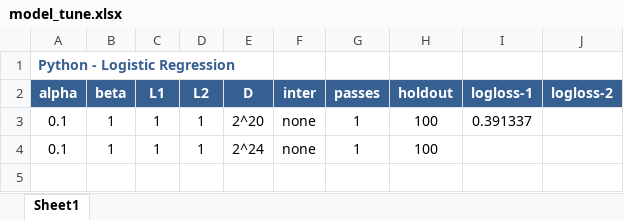
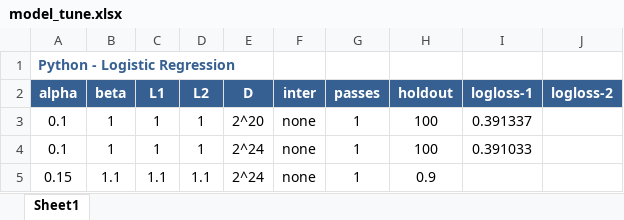
Before and after one commit to ivanliu1989/AVAZU-CTR-Prediction, an Excel workbook: model_tune.xlsx, sheet Sheet1, drawn as a sheet; values as stored, in another font and other column widths than the file's, no borders; the diff names each change by its address in the sheet, - before the commit and + after, or states it on an @@ line.

```diff
--- a/model_tune.xlsx (sheet Sheet1)
+++ b/model_tune.xlsx (sheet Sheet1)
-I4 (logloss-1): (empty)
+I4 (logloss-1): 0.391033
+row 5: 0.15 | 1.1 | 1.1 | 1.1 | 2^24 | none | 1 | 0.9
```
Also changed, not shown: 2 other files.
